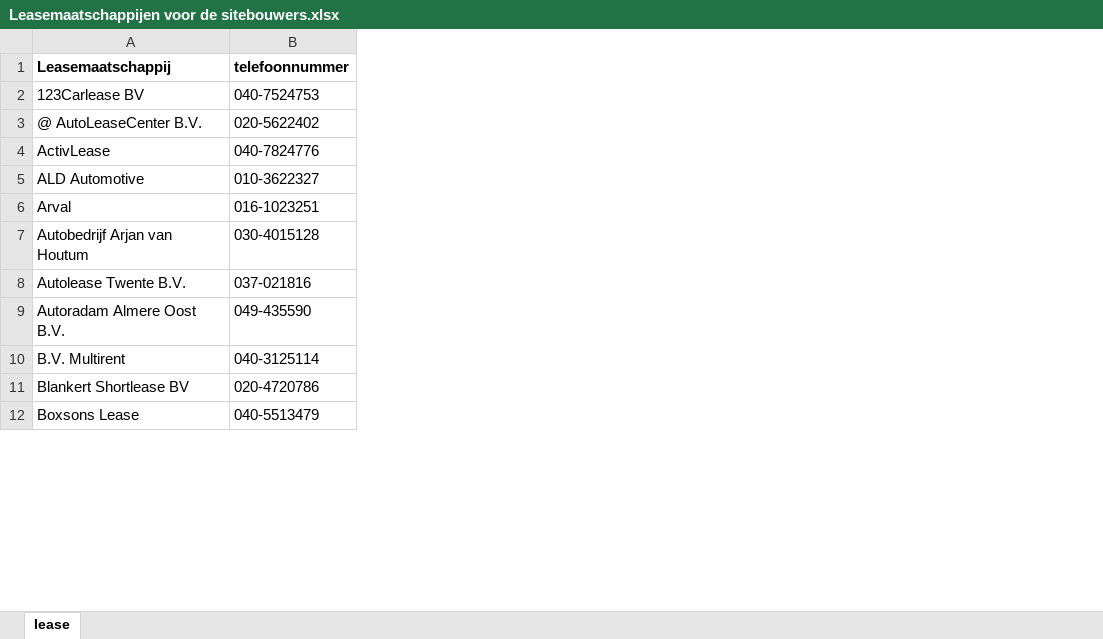
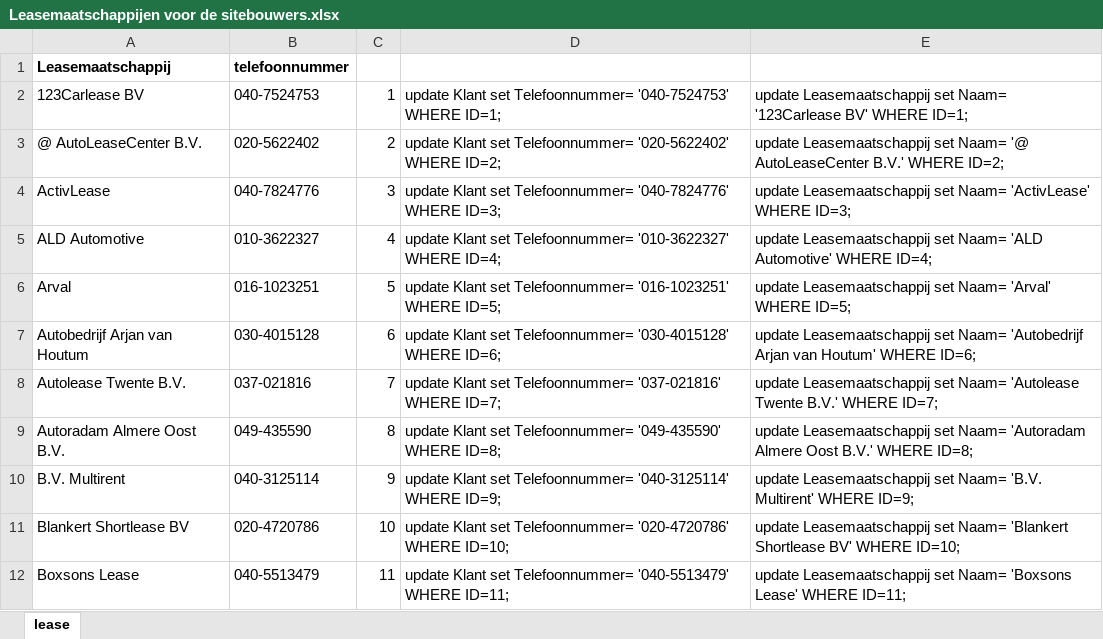
Before and after one commit to esrahofstede/Minor-GarageManagementSysteem, an Excel workbook: 99-Shared/01-BSVoertuigEnKlantbeheer/Leasemaatschappijen voor de sitebouwers.xlsx, sheet lease, drawn as a sheet; only a part is shown; values as stored, in another font and other column widths than the file's, no borders; the diff names each change by its address in the sheet, - before the commit and + after, or states it on an @@ line.

Commit message:
Added import  lease sql file

```diff
--- a/99-Shared/01-BSVoertuigEnKlantbeheer/Leasemaatschappijen voor de sitebouwers.xlsx (sheet lease)
+++ b/99-Shared/01-BSVoertuigEnKlantbeheer/Leasemaatschappijen voor de sitebouwers.xlsx (sheet lease)
+column C, rows 2-12: 1 | 2 | 3 | 4 | 5 | 6 | 7 | 8 | 9 | 10 | 11
+column D, rows 2-12: update Klant set Telefoonnummer= '040-7524753' WHERE ID=1; | update Klant set Telefoonnummer= '020-5622402' WHERE ID=2; | update Klant set Telefoonnummer= '040-7824776' WHERE ID=3; | update Klant set Telefoonnummer= '010-3622327' WHERE ID=4; | update Klant set Telefoonnummer= '016-1023251' WHERE ID=5; | update Klant set Telefoonnummer= '030-4015128' WHERE ID=6; | update Klant set Telefoonnummer= '037-021816' WHERE ID=7; | update Klant set Telefoonnummer= '049-435590' WHERE ID=8; | update Klant set Telefoonnummer= '040-3125114' WHERE ID=9; | update Klant set Telefoonnummer= '020-4720786' WHERE ID=10; | update Klant set Telefoonnummer= '040-5513479' WHERE ID=11;
+column E, rows 2-12: update Leasemaatschappij set Naam= '123Carlease BV' WHERE ID=1; | update Leasemaatschappij set Naam= '@ AutoLeaseCenter B.V.' WHERE ID=2; | update Leasemaatschappij set Naam= 'ActivLease' WHERE ID=3; | update Leasemaatschappij set Naam= 'ALD Automotive' WHERE ID=4; | update Leasemaatschappij set Naam= 'Arval' WHERE ID=5; | update Leasemaatschappij set Naam= 'Autobedrijf Arjan van Houtum' WHERE ID=6; | update Leasemaatschappij set Naam= 'Autolease Twente B.V.' WHERE ID=7; | update Leasemaatschappij set Naam= 'Autoradam Almere Oost B.V.' WHERE ID=8; | update Leasemaatschappij set Naam= 'B.V. Multirent' WHERE ID=9; | update Leasemaatschappij set Naam= 'Blankert Shortlease BV' WHERE ID=10; | update Leasemaatschappij set Naam= 'Boxsons Lease' WHERE ID=11;
```
Also changed, not shown: 2 other files.
